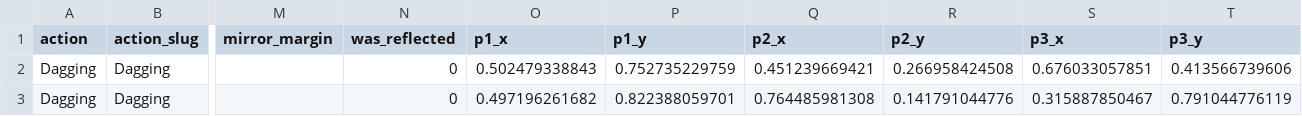
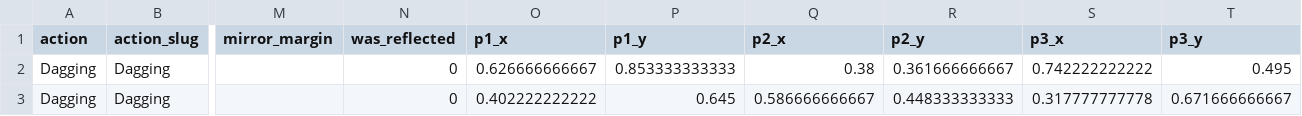
Before and after one commit to Qifei-C/funkpoint_curated_dataset, a CSV file: Dagging/references.csv, drawn as a sheet; only a part is shown, gaps mark what is left out; the diff names each change by its address in the sheet, - before the commit and + after, or states it on an @@ line.

```diff
--- a/Dagging/references.csv
+++ b/Dagging/references.csv
-O2 (p1_x): 0.502479338843
+O2 (p1_x): 0.626666666667
-P2 (p1_y): 0.752735229759
+P2 (p1_y): 0.853333333333
-Q2 (p2_x): 0.451239669421
+Q2 (p2_x): 0.38
-R2 (p2_y): 0.266958424508
+R2 (p2_y): 0.361666666667
-S2 (p3_x): 0.676033057851
+S2 (p3_x): 0.742222222222
-T2 (p3_y): 0.413566739606
+T2 (p3_y): 0.495
-O3 (p1_x): 0.497196261682
+O3 (p1_x): 0.402222222222
-P3 (p1_y): 0.822388059701
+P3 (p1_y): 0.645
-Q3 (p2_x): 0.764485981308
+Q3 (p2_x): 0.586666666667
-R3 (p2_y): 0.141791044776
+R3 (p2_y): 0.448333333333
-S3 (p3_x): 0.315887850467
+S3 (p3_x): 0.317777777778
-T3 (p3_y): 0.791044776119
+T3 (p3_y): 0.671666666667
```
Also changed, not shown: Dagging/tests.csv, 16 other files.
